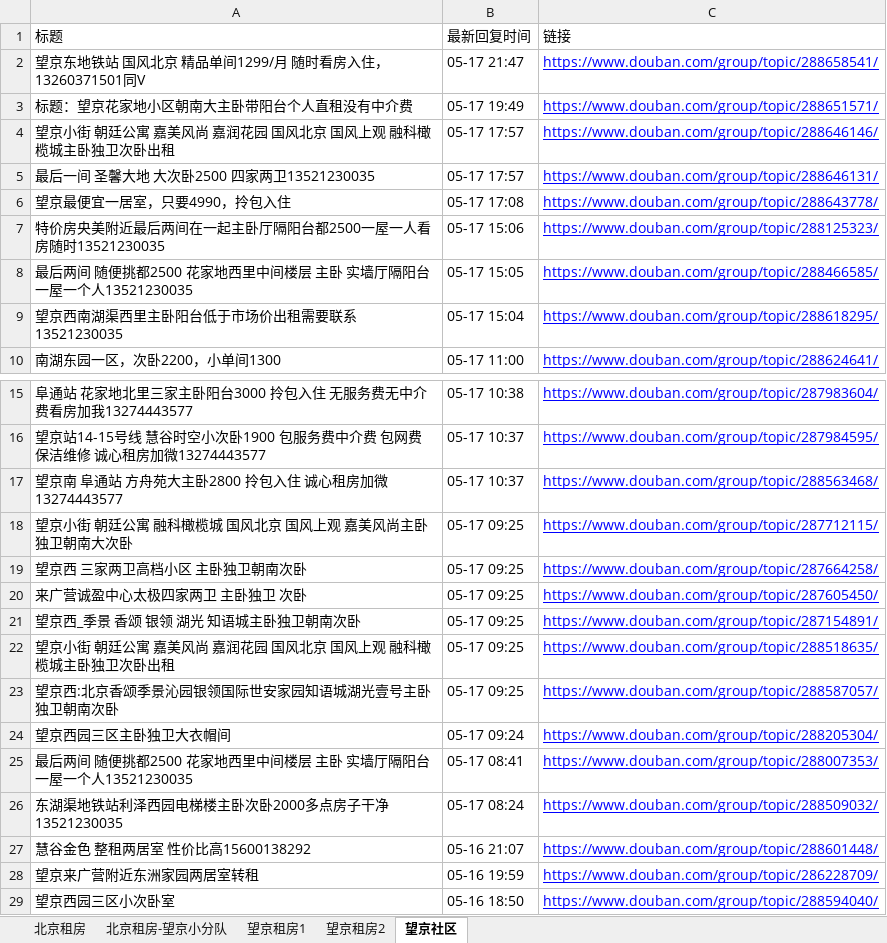
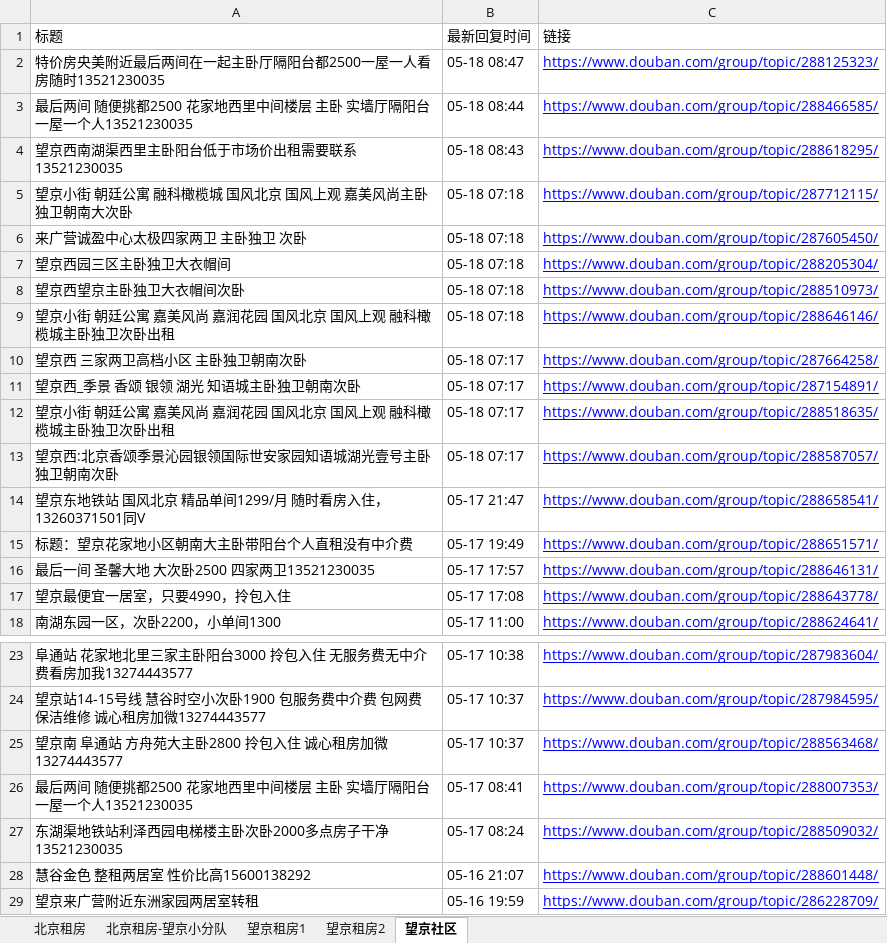
Before and after one commit to slzhang13/rent-info-crawler, an Excel workbook: douban_rent_info.xlsx, sheet 望京社区, drawn as a sheet; only a part is shown, gaps mark what is left out; the shorter side is filled out with more unchanged rows; values as stored, in another font and other column widths than the file's, no borders; removed rows and columns are numbered as before the commit, all else as after; the diff covers the shown part only; the diff names each change by its address in the sheet, - before the commit and + after, or states it on an @@ line.

```diff
--- a/douban_rent_info.xlsx (sheet 望京社区)
+++ b/douban_rent_info.xlsx (sheet 望京社区)
+row 2: 特价房央美附近最后两间在一起主卧厅隔阳台都2500一屋一人看房随时13521230035 | 05-18 08:47 | https://www.douban.com/group/topic/288125323/
+row 3: 最后两间 随便挑都2500 花家地西里中间楼层 主卧 实墙厅隔阳台 一屋一个人13521230035 | 05-18 08:44 | https://www.douban.com/group/topic/288466585/
+row 4: 望京西南湖渠西里主卧阳台低于市场价出租需要联系13521230035 | 05-18 08:43 | https://www.douban.com/group/topic/288618295/
+row 5: 望京小街 朝廷公寓 融科橄榄城 国风北京 国风上观 嘉美风尚主卧独卫朝南大次卧 | 05-18 07:18 | https://www.douban.com/group/topic/287712115/
+row 6: 来广营诚盈中心太极四家两卫 主卧独卫 次卧 | 05-18 07:18 | https://www.douban.com/group/topic/287605450/
+row 7: 望京西园三区主卧独卫大衣帽间 | 05-18 07:18 | https://www.douban.com/group/topic/288205304/
+row 8: 望京西望京主卧独卫大衣帽间次卧 | 05-18 07:18 | https://www.douban.com/group/topic/288510973/
+row 9: 望京小街 朝廷公寓 嘉美风尚 嘉润花园 国风北京 国风上观 融科橄榄城主卧独卫次卧出租 | 05-18 07:18 | https://www.douban.com/group/topic/288646146/
+row 10: 望京西 三家两卫高档小区 主卧独卫朝南次卧 | 05-18 07:17 | https://www.douban.com/group/topic/287664258/
+row 11: 望京西_季景 香颂 银领 湖光 知语城主卧独卫朝南次卧 | 05-18 07:17 | https://www.douban.com/group/topic/287154891/
+row 12: 望京小街 朝廷公寓 嘉美风尚 嘉润花园 国风北京 国风上观 融科橄榄城主卧独卫次卧出租 | 05-18 07:17 | https://www.douban.com/group/topic/288518635/
+row 13: 望京西:北京香颂季景沁园银领国际世安家园知语城湖光壹号主卧独卫朝南次卧 | 05-18 07:17 | https://www.douban.com/group/topic/288587057/
-row 4: 望京小街 朝廷公寓 嘉美风尚 嘉润花园 国风北京 国风上观 融科橄榄城主卧独卫次卧出租 | 05-17 17:57 | https://www.douban.com/group/topic/288646146/
-row 7: 特价房央美附近最后两间在一起主卧厅隔阳台都2500一屋一人看房随时13521230035 | 05-17 15:06 | https://www.douban.com/group/topic/288125323/
-row 8: 最后两间 随便挑都2500 花家地西里中间楼层 主卧 实墙厅隔阳台 一屋一个人13521230035 | 05-17 15:05 | https://www.douban.com/group/topic/288466585/
-row 9: 望京西南湖渠西里主卧阳台低于市场价出租需要联系13521230035 | 05-17 15:04 | https://www.douban.com/group/topic/288618295/
-row 18: 望京小街 朝廷公寓 融科橄榄城 国风北京 国风上观 嘉美风尚主卧独卫朝南大次卧 | 05-17 09:25 | https://www.douban.com/group/topic/287712115/
-row 19: 望京西 三家两卫高档小区 主卧独卫朝南次卧 | 05-17 09:25 | https://www.douban.com/group/topic/287664258/
-row 20: 来广营诚盈中心太极四家两卫 主卧独卫 次卧 | 05-17 09:25 | https://www.douban.com/group/topic/287605450/
-row 21: 望京西_季景 香颂 银领 湖光 知语城主卧独卫朝南次卧 | 05-17 09:25 | https://www.douban.com/group/topic/287154891/
-row 22: 望京小街 朝廷公寓 嘉美风尚 嘉润花园 国风北京 国风上观 融科橄榄城主卧独卫次卧出租 | 05-17 09:25 | https://www.douban.com/group/topic/288518635/
-row 23: 望京西:北京香颂季景沁园银领国际世安家园知语城湖光壹号主卧独卫朝南次卧 | 05-17 09:25 | https://www.douban.com/group/topic/288587057/
-row 24: 望京西园三区主卧独卫大衣帽间 | 05-17 09:24 | https://www.douban.com/group/topic/288205304/
```
Also changed, not shown: 1 removed row elsewhere in this sheet, sheet 北京租房, sheet 北京租房-望京小分队, sheet 望京租房1, sheet 望京租房2, 1 other file.
